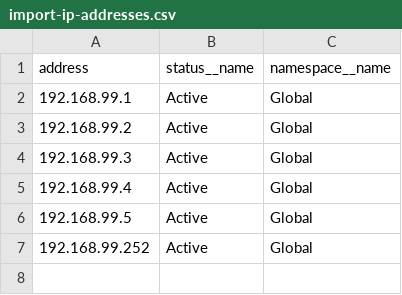
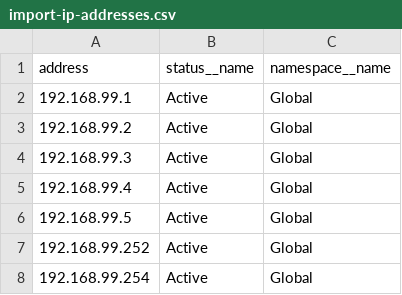
Before and after one commit to doritoes/NUC-Labs, a CSV file: nautobot/import-ip-addresses.csv, drawn as a sheet.

Commit message:
Update import-ip-addresses.csv

```diff
--- a/nautobot/import-ip-addresses.csv
+++ b/nautobot/import-ip-addresses.csv
@@ -7 +7,2 @@ address,status__name,namespace__name
 192.168.99.252,Active,Global
+192.168.99.254,Active,Global
```
